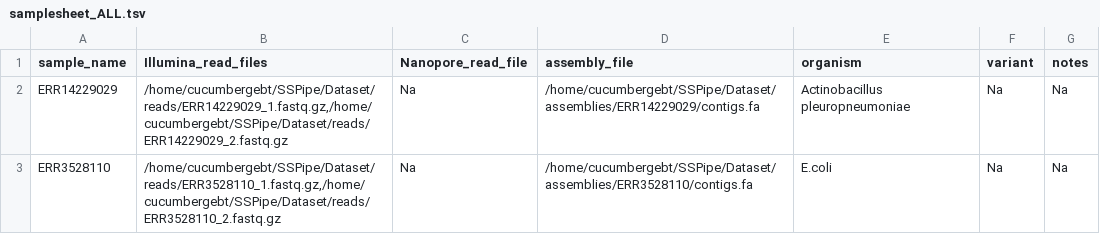
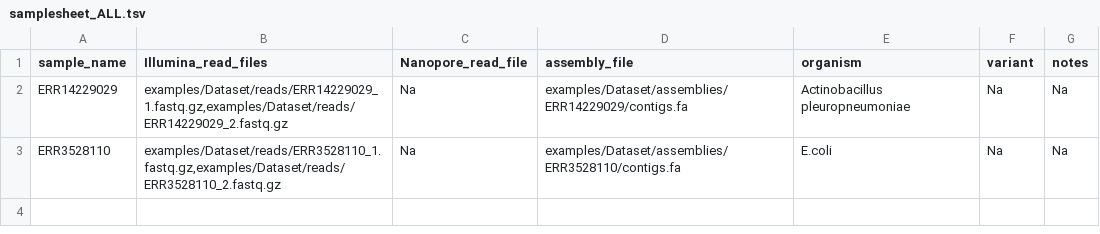
Before and after one commit to ssi-dk/ssi_analysis_utility, a TSV file: examples/samplesheet_ALL.tsv, drawn as a sheet.

Commit message:
Amend: Example set
DAMN dat examplesetgit add examples/! Relatives now in sample sheets...

```diff
--- a/examples/samplesheet_ALL.tsv
+++ b/examples/samplesheet_ALL.tsv
@@ -1,3 +1,3 @@
 sample_name	Illumina_read_files	Nanopore_read_file	assembly_file	organism	variant	notes
-ERR14229029	/home/cucumbergebt/SSPipe/Dataset/reads/ERR14229029_1.fastq.gz,/home/cucumbergebt/SSPipe/Dataset/reads/ERR14229029_2.fastq.gz	Na	/home/cucumbergebt/SSPipe/Dataset/assemblies/ERR14229029/contigs.fa	Actinobacillus pleuropneumoniae	Na	Na
-ERR3528110	/home/cucumbergebt/SSPipe/Dataset/reads/ERR3528110_1.fastq.gz,/home/cucumbergebt/SSPipe/Dataset/reads/ERR3528110_2.fastq.gz	Na	/home/cucumbergebt/SSPipe/Dataset/assemblies/ERR3528110/contigs.fa	E.coli	Na	Na
+ERR14229029	examples/Dataset/reads/ERR14229029_1.fastq.gz,examples/Dataset/reads/ERR14229029_2.fastq.gz	Na	examples/Dataset/assemblies/ERR14229029/contigs.fa	Actinobacillus pleuropneumoniae	Na	Na
+ERR3528110	examples/Dataset/reads/ERR3528110_1.fastq.gz,examples/Dataset/reads/ERR3528110_2.fastq.gz	Na	examples/Dataset/assemblies/ERR3528110/contigs.fa	E.coli	Na	Na
```
Also changed, not shown: examples/samplesheet.tsv.
